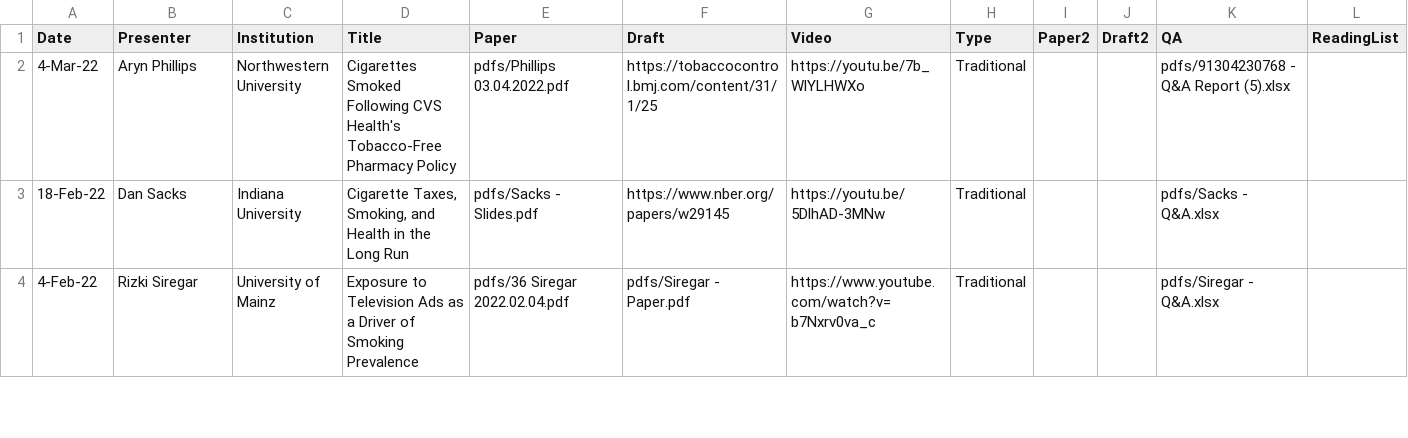
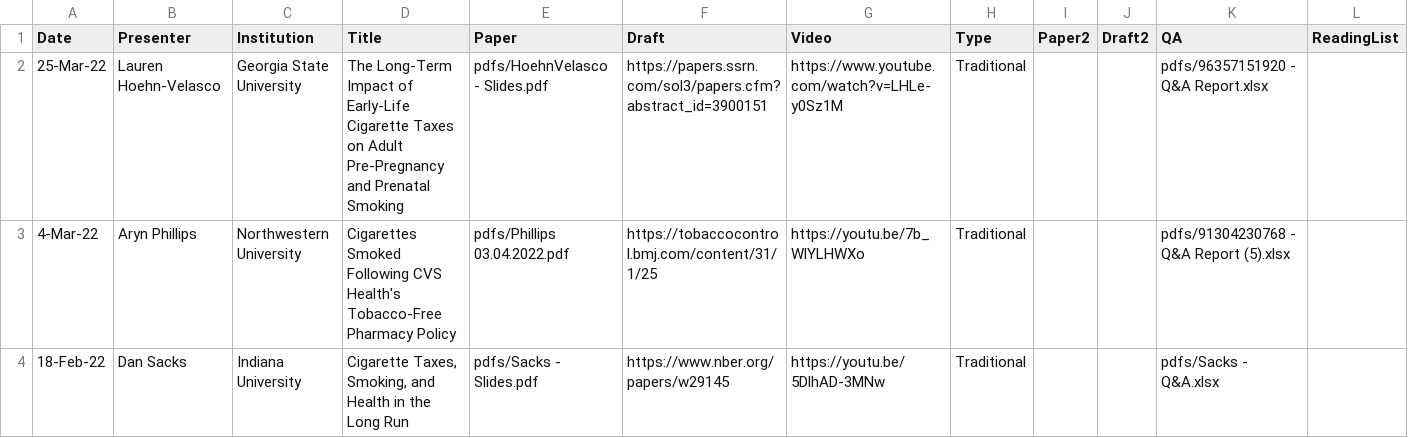
Before and after one commit to ernbilen/test_website_tops, a CSV file: _data/past_seminars.csv, drawn as a sheet; only a part is shown; the shorter side is filled out with more unchanged rows; rows hold the shown columns only; the diff names each change by its address in the sheet, - before the commit and + after, or states it on an @@ line.

Commit message:
laurenhv

```diff
--- a/_data/past_seminars.csv
+++ b/_data/past_seminars.csv
+row 2: 25-Mar-22 | Lauren Hoehn-Velasco | Georgia State University | The Long-Term Impact of Early-Life Cigarette Taxes on Adult Pre-Pregnancy and Prenatal Smoking | pdfs/HoehnVelasco - Slides.pdf | https://papers.ssrn.com/sol3/papers.cfm?abstract_id=3900151 | https://www.youtube.com/watch?v=LHLe-y0Sz1M | Traditional |  |  | pdfs/96357151920 - Q&A Report.xlsx
```
Also changed, not shown: 5 other files.
